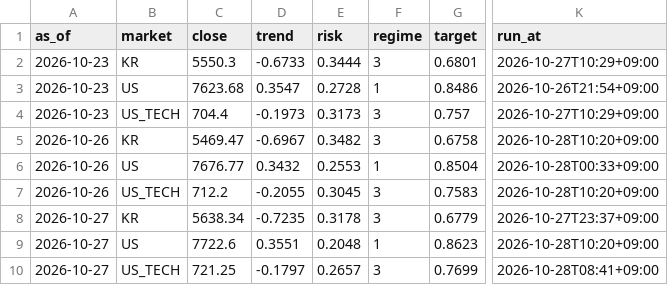
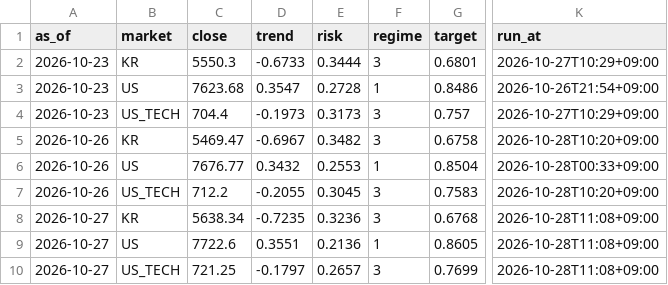
Before and after one commit to isk2026/beta-model, a CSV file: data/signal_log.csv, drawn as a sheet; only a part is shown, gaps mark what is left out; the diff names each change by its address in the sheet, - before the commit and + after, or states it on an @@ line.

```diff
--- a/data/signal_log.csv
+++ b/data/signal_log.csv
-E8 (risk): 0.3178
+E8 (risk): 0.3236
-G8 (target): 0.6779
+G8 (target): 0.6768
-K8 (run_at): 2026-10-27T23:37+09:00
+K8 (run_at): 2026-10-28T11:08+09:00
-E9 (risk): 0.2048
+E9 (risk): 0.2136
-G9 (target): 0.8623
+G9 (target): 0.8605
-K9 (run_at): 2026-10-28T10:20+09:00
+K9 (run_at): 2026-10-28T11:08+09:00
-K10 (run_at): 2026-10-28T08:41+09:00
+K10 (run_at): 2026-10-28T11:08+09:00
```
Also changed, not shown: 2 other files.
